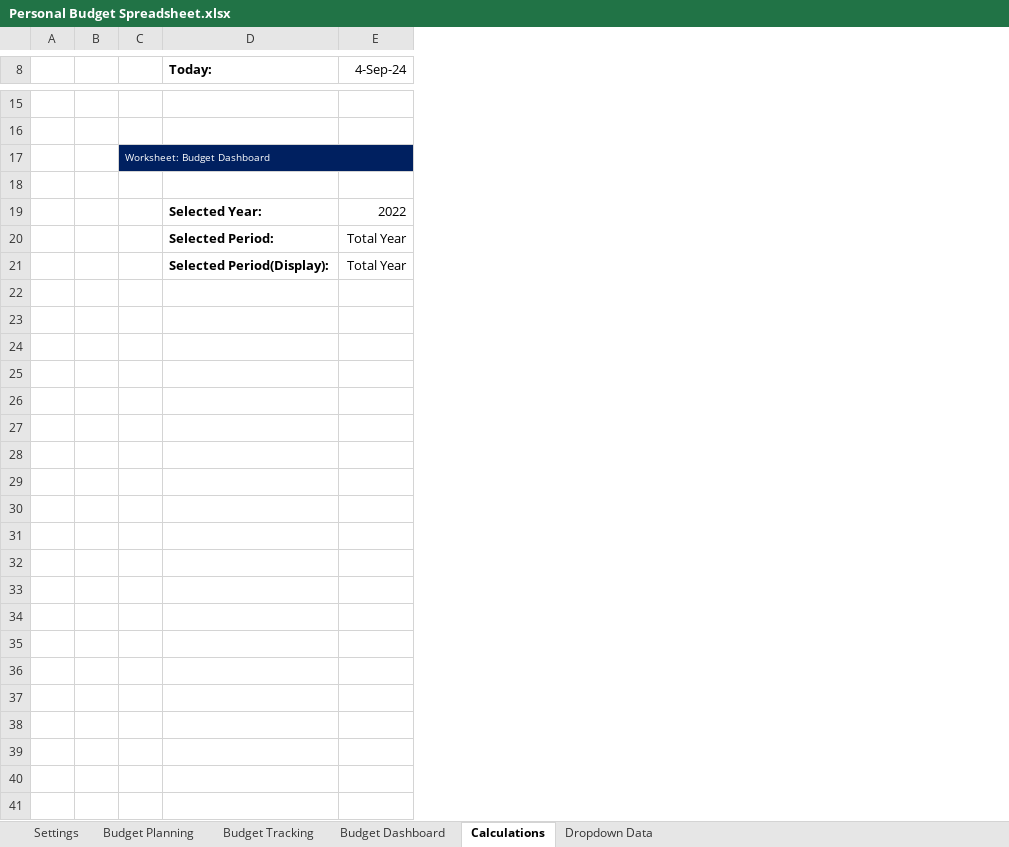
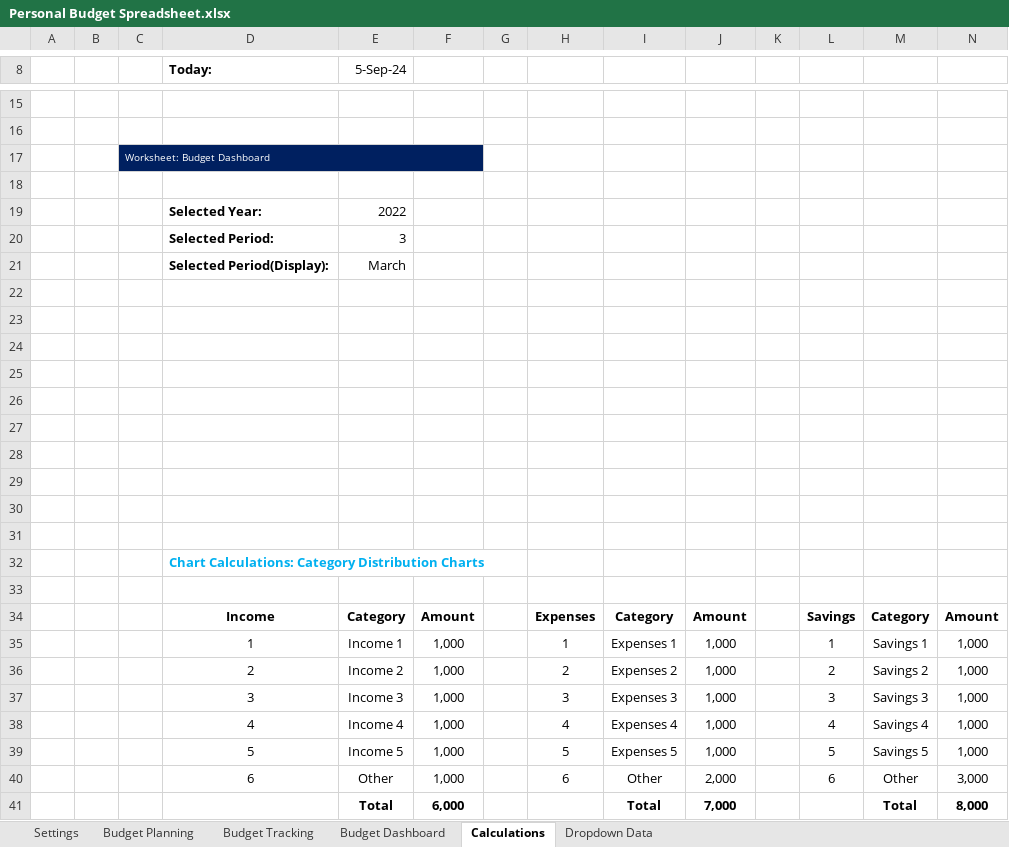
Before and after one commit to Chengalex96/DataCamp-Projects, an Excel workbook: Personal Budget Spreadsheet.xlsx, sheet Calculations, drawn as a sheet; only a part is shown, gaps mark what is left out; values as stored, in another font and other column widths than the file's, no borders; addresses are those after the commit; the diff covers the shown part only; the diff names each change by its address in the sheet, - before the commit and + after, or states it on an @@ line.

```diff
--- a/Personal Budget Spreadsheet.xlsx (sheet Calculations)
+++ b/Personal Budget Spreadsheet.xlsx (sheet Calculations)
+column F, empty
+column G, empty
+column H, empty
+column I, empty
+column J, empty
+column K, empty
+column L, empty
+column M, empty
+column N, empty
-E8: 4-Sep-24
+E8: 5-Sep-24
+row 20:  |  |  | Selected Period: | 3
+row 21:  |  |  | Selected Period(Display): | March
-row 22:  |  |  | Selected Period: | Total Year
+row 22: (empty)
-row 23:  |  |  | Selected Period(Display): | Total Year
+row 23: (empty)
+row 24: (empty)
+row 25: (empty)
+row 26: (empty)
+row 27: (empty)
+row 28: (empty)
+row 29: (empty)
+row 30: (empty)
+row 31: (empty)
+row 32:  |  |  | Chart Calculations: Category Distribution Charts
+row 33: (empty)
+row 34:  |  |  | Income | Category | Amount |  | Expenses | Category | Amount |  | Savings | Category | Amount
+row 35:  |  |  | 1 | Income 1 | 1,000 |  | 1 | Expenses 1 | 1,000 |  | 1 | Savings 1 | 1,000
+row 36:  |  |  | 2 | Income 2 | 1,000 |  | 2 | Expenses 2 | 1,000 |  | 2 | Savings 2 | 1,000
+row 37:  |  |  | 3 | Income 3 | 1,000 |  | 3 | Expenses 3 | 1,000 |  | 3 | Savings 3 | 1,000
+row 38:  |  |  | 4 | Income 4 | 1,000 |  | 4 | Expenses 4 | 1,000 |  | 4 | Savings 4 | 1,000
+row 39:  |  |  | 5 | Income 5 | 1,000 |  | 5 | Expenses 5 | 1,000 |  | 5 | Savings 5 | 1,000
+row 40:  |  |  | 6 | Other | 1,000 |  | 6 | Other | 2,000 |  | 6 | Other | 3,000
+row 41:  |  |  |  | Total | 6,000 |  |  | Total | 7,000 |  |  | Total | 8,000
```
Also changed, not shown: 3 edited cells elsewhere in this sheet, sheet Budget Tracking, sheet Budget Planning, sheet Budget Dashboard, sheet Settings, hidden cells, charts or pictures.
